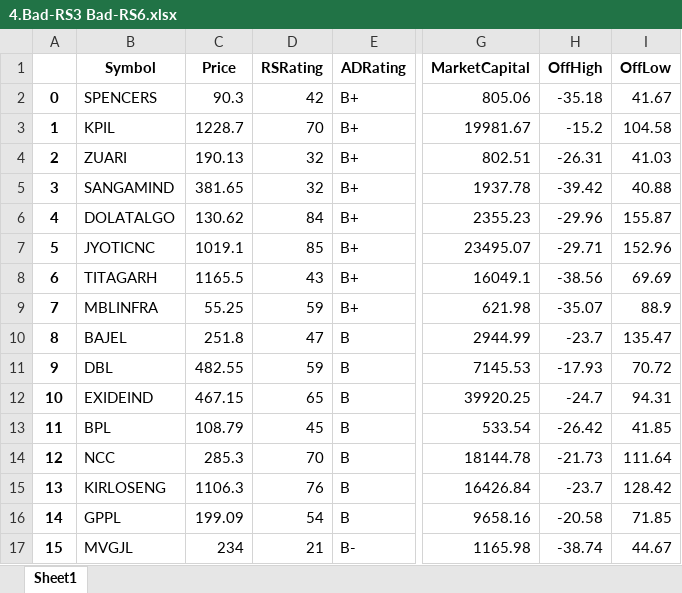
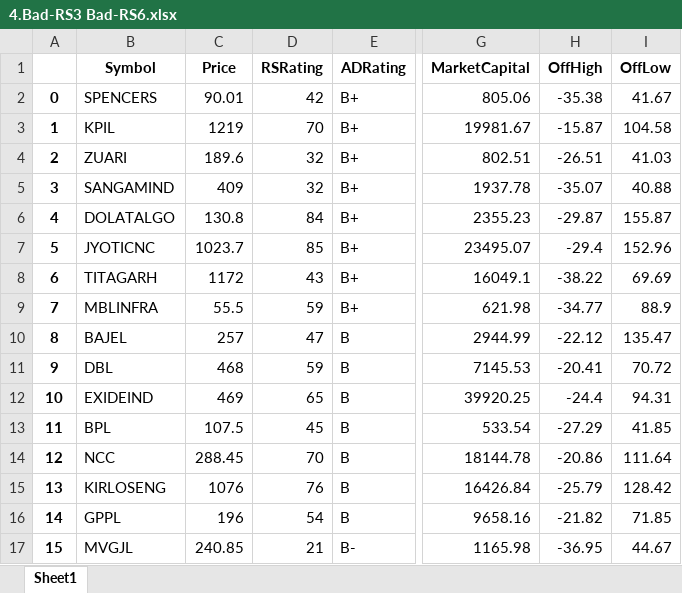
Before and after one commit to B-Mayur/msi-screen, an Excel workbook: 2024-10-24/4.Bad-RS3 Bad-RS6.xlsx, sheet Sheet1, drawn as a sheet; only a part is shown, gaps mark what is left out; values as stored, in another font and other column widths than the file's, no borders; the diff covers the shown part only; the diff names each change by its address in the sheet, - before the commit and + after, or states it on an @@ line.

```diff
--- a/2024-10-24/4.Bad-RS3 Bad-RS6.xlsx (sheet Sheet1)
+++ b/2024-10-24/4.Bad-RS3 Bad-RS6.xlsx (sheet Sheet1)
-C2 (Price): 90.3
+C2 (Price): 90.01
-H2 (OffHigh): -35.18
+H2 (OffHigh): -35.38
-C3 (Price): 1228.7
+C3 (Price): 1219
-H3 (OffHigh): -15.2
+H3 (OffHigh): -15.87
-C4 (Price): 190.13
+C4 (Price): 189.6
-H4 (OffHigh): -26.31
+H4 (OffHigh): -26.51
-C5 (Price): 381.65
+C5 (Price): 409
-H5 (OffHigh): -39.42
+H5 (OffHigh): -35.07
-C6 (Price): 130.62
+C6 (Price): 130.8
-H6 (OffHigh): -29.96
+H6 (OffHigh): -29.87
-C7 (Price): 1019.1
+C7 (Price): 1023.7
-H7 (OffHigh): -29.71
+H7 (OffHigh): -29.4
-C8 (Price): 1165.5
+C8 (Price): 1172
-H8 (OffHigh): -38.56
+H8 (OffHigh): -38.22
-C9 (Price): 55.25
+C9 (Price): 55.5
-H9 (OffHigh): -35.07
+H9 (OffHigh): -34.77
-C10 (Price): 251.8
+C10 (Price): 257
-H10 (OffHigh): -23.7
+H10 (OffHigh): -22.12
-C11 (Price): 482.55
+C11 (Price): 468
-H11 (OffHigh): -17.93
+H11 (OffHigh): -20.41
-C12 (Price): 467.15
+C12 (Price): 469
-H12 (OffHigh): -24.7
+H12 (OffHigh): -24.4
-C13 (Price): 108.79
+C13 (Price): 107.5
-H13 (OffHigh): -26.42
+H13 (OffHigh): -27.29
-C14 (Price): 285.3
+C14 (Price): 288.45
-H14 (OffHigh): -21.73
+H14 (OffHigh): -20.86
-C15 (Price): 1106.3
+C15 (Price): 1076
-H15 (OffHigh): -23.7
+H15 (OffHigh): -25.79
-C16 (Price): 199.09
+C16 (Price): 196
-H16 (OffHigh): -20.58
+H16 (OffHigh): -21.82
-C17 (Price): 234
+C17 (Price): 240.85
-H17 (OffHigh): -38.74
+H17 (OffHigh): -36.95
```
Also changed, not shown: 50 edited cells elsewhere in this sheet, 2024-10-24/1.Good-RS3 Good-RS6.xlsx, 2024-10-24/2.Good-RS3 Bad-RS6.xlsx, 5 other files.
